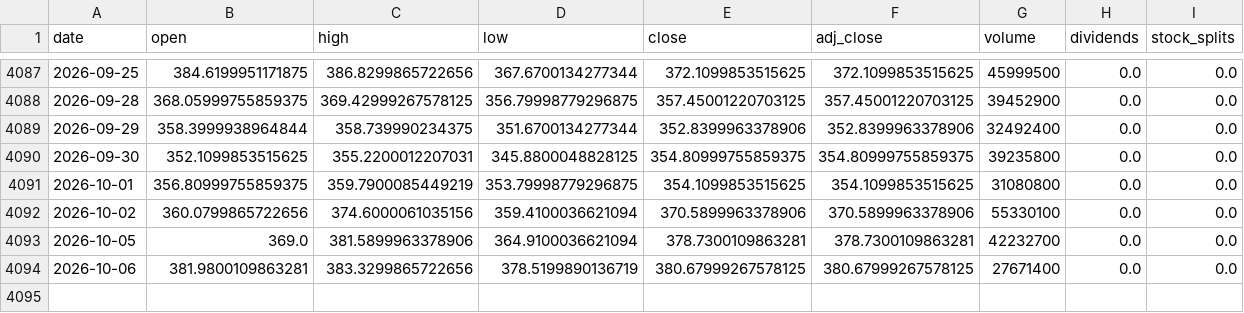
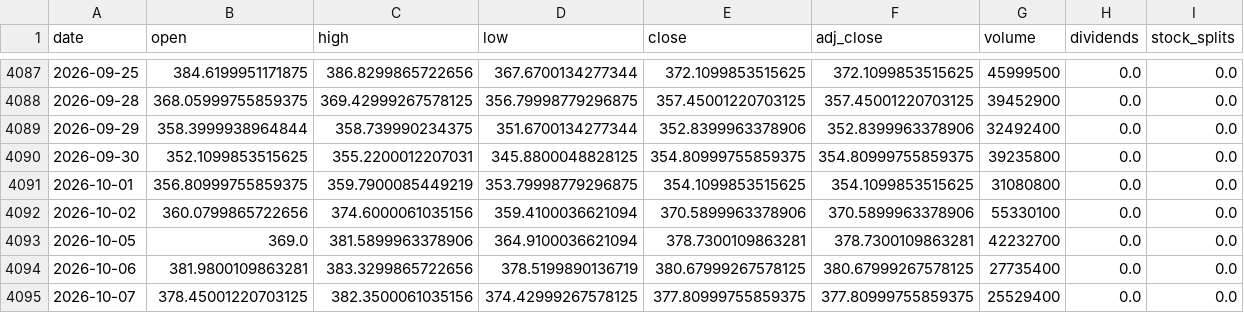
Before and after one commit to qizhangumich/stock_investment, a CSV file: data/TSLA_daily.csv, drawn as a sheet; only a part is shown, gaps mark what is left out.

```diff
--- a/data/TSLA_daily.csv
+++ b/data/TSLA_daily.csv
@@ -4093,2 +4093,3 @@ date,open,high,low,close,adj_close,volume,dividends,stock_splits
 2026-10-05,369.0,381.5899963378906,364.9100036621094,378.7300109863281,378.7300109863281,42232700,0.0,0.0
-2026-10-06,381.9800109863281,383.3299865722656,378.5199890136719,380.67999267578125,380.67999267578125,27671400,0.0,0.0
+2026-10-06,381.9800109863281,383.3299865722656,378.5199890136719,380.67999267578125,380.67999267578125,27735400,0.0,0.0
+2026-10-07,378.45001220703125,382.3500061035156,374.42999267578125,377.80999755859375,377.80999755859375,25529400,0.0,0.0
```
Also changed, not shown: 1 other file.
